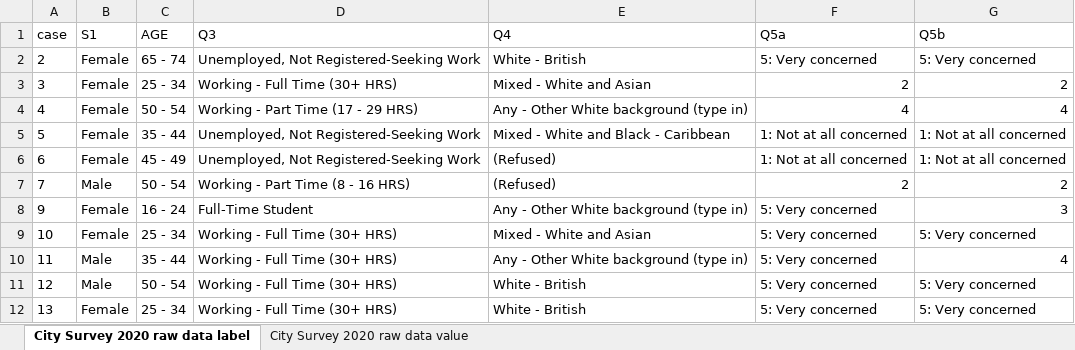
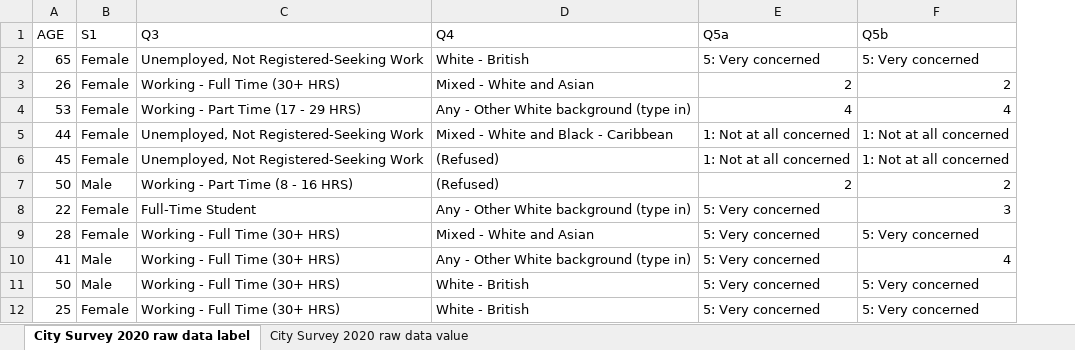
Before and after one commit to isabellebond/MScProject, an Excel workbook: data/preprocesseddata/WCC2020.xlsx, sheet City Survey 2020 raw data label, drawn as a sheet; only a part is shown; values as stored, in another font and other column widths than the file's, no borders; removed rows and columns are numbered as before the commit, all else as after; the diff names each change by its address in the sheet, - before the commit and + after, or states it on an @@ line.

Commit message:
PrelimDataAnalysis

```diff
--- a/data/preprocesseddata/WCC2020.xlsx (sheet City Survey 2020 raw data label)
+++ b/data/preprocesseddata/WCC2020.xlsx (sheet City Survey 2020 raw data label)
-column A (case), rows 2-12: 2 | 3 | 4 | 5 | 6 | 7 | 9 | 10 | 11 | 12 | 13
+column A (AGE), rows 2-12: 65 | 26 | 53 | 44 | 45 | 50 | 22 | 28 | 41 | 50 | 25
-column C (AGE), rows 2-12: 65 - 74 | 25 - 34 | 50 - 54 | 35 - 44 | 45 - 49 | 50 - 54 | 16 - 24 | 25 - 34 | 35 - 44 | 50 - 54 | 25 - 34
```
Also changed, not shown: 15 other files.
